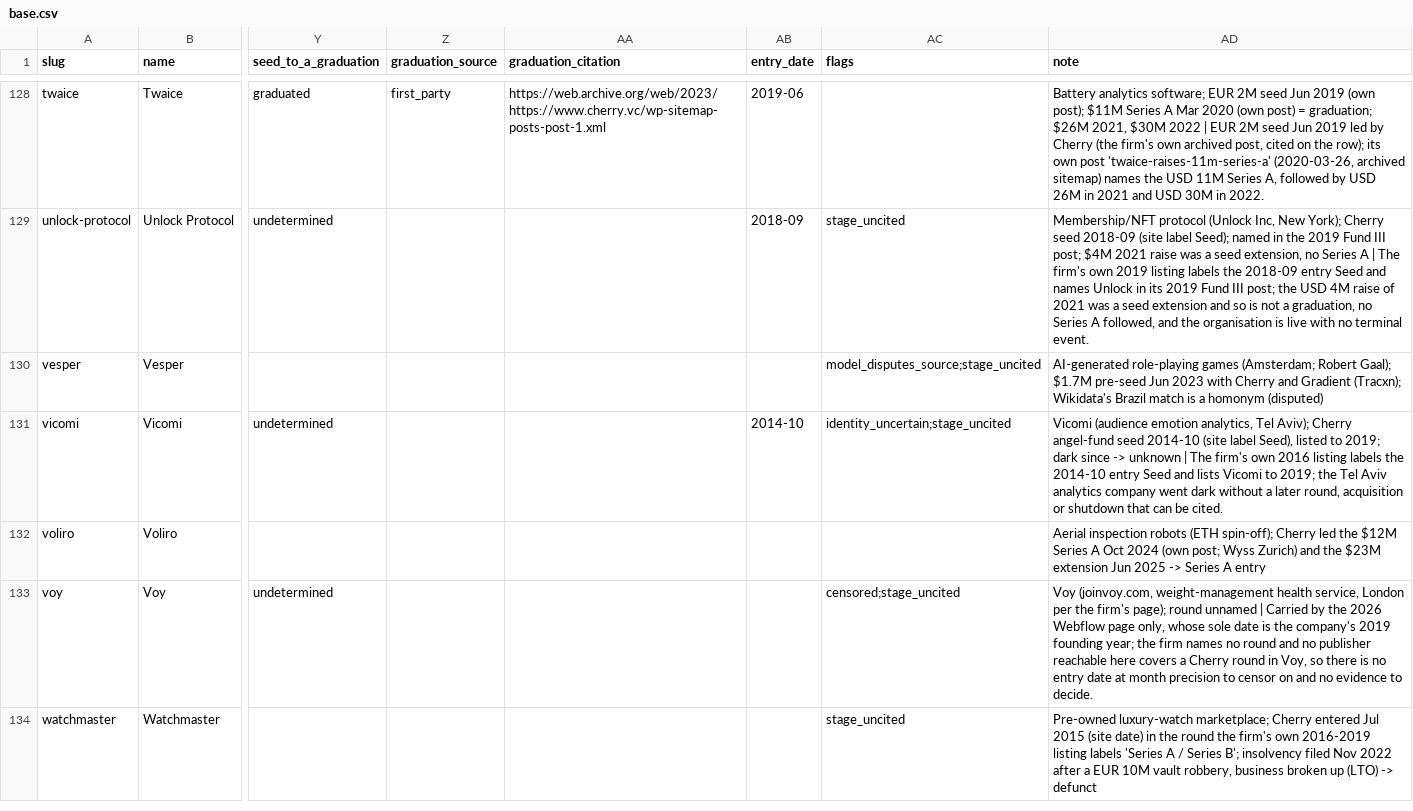
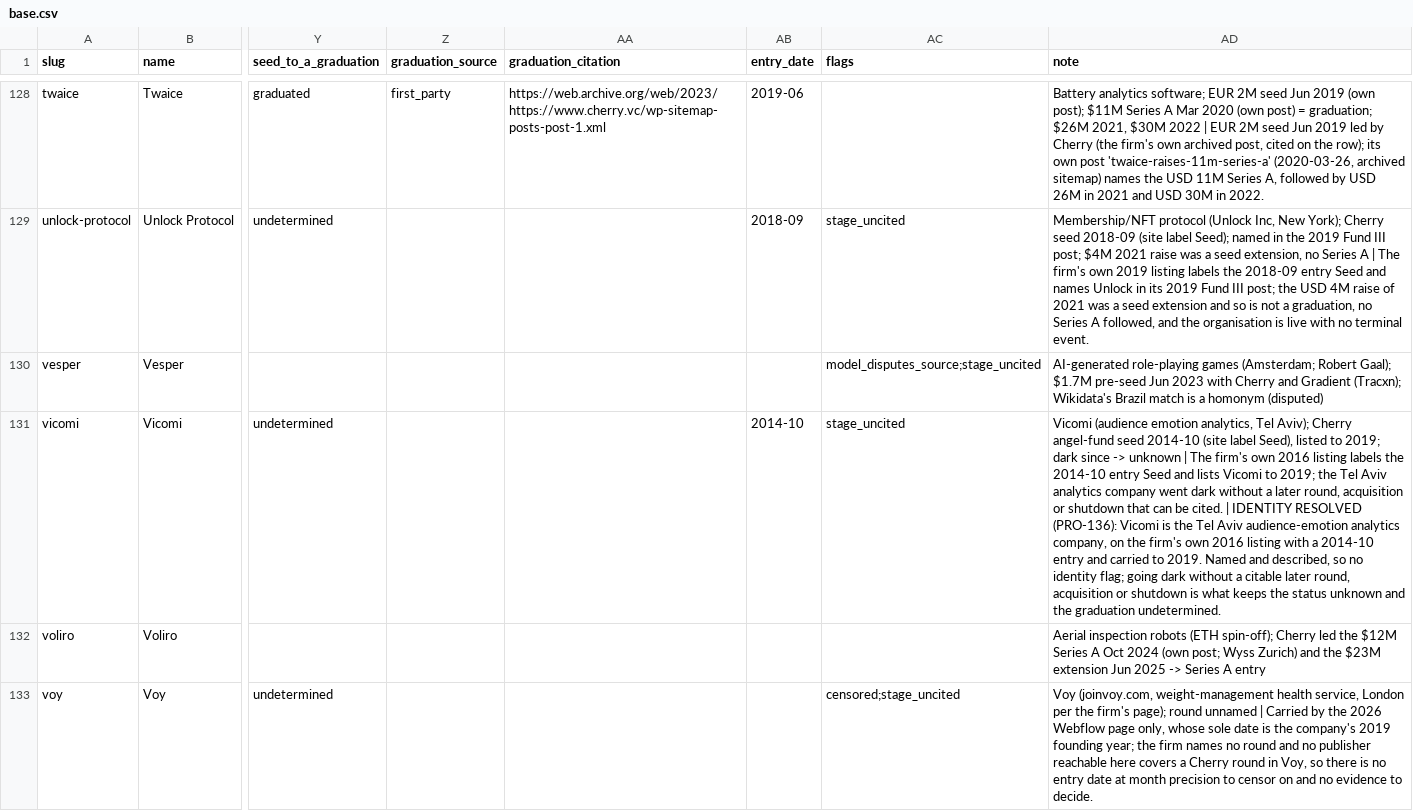
Before and after one commit to Erik-List/merit-capital, a CSV file: data/collection/investors/cherry/companies/base.csv, drawn as a sheet; only a part is shown, gaps mark what is left out; the shorter side is filled out with more unchanged rows; the diff covers the shown part only; the diff names each change by its address in the sheet, - before the commit and + after, or states it on an @@ line.

```diff
--- a/data/collection/investors/cherry/companies/base.csv
+++ b/data/collection/investors/cherry/companies/base.csv
-AC131 (flags): identity_uncertain;stage_uncited
+AC131 (flags): stage_uncited
-AD131 (note): …be cited.
+AD131 (note): …be cited. | IDENTITY RESOLVED (PRO-136): Vicomi is the Tel Aviv audience-emotion analytics company, on the firm's own 2016 listing with a 2014-10 entry and carried to 2019. Named and described, so no identity flag; going dark without a citable later round, acquisition or shutdown is what keeps the status unknown and the graduation undetermined.
```
Also changed, not shown: 25 edited cells elsewhere in this file, 5 other files.
